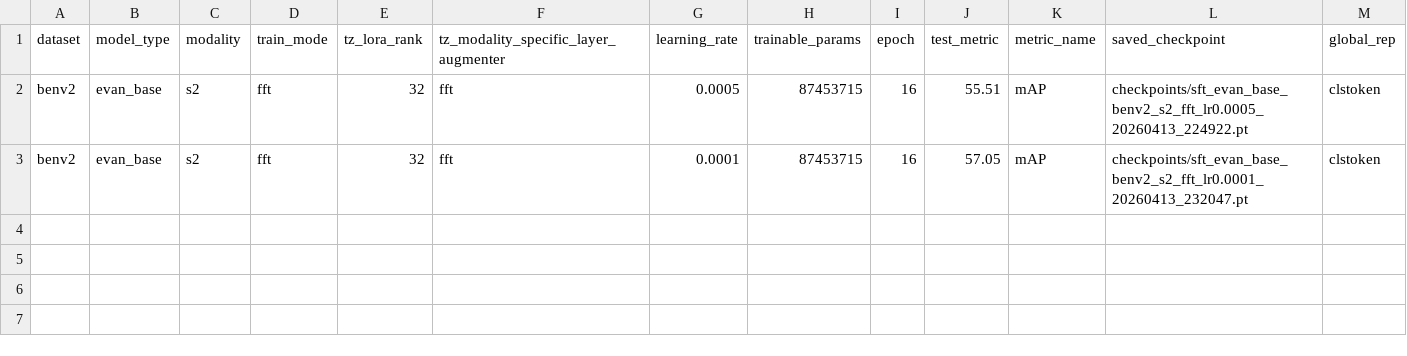
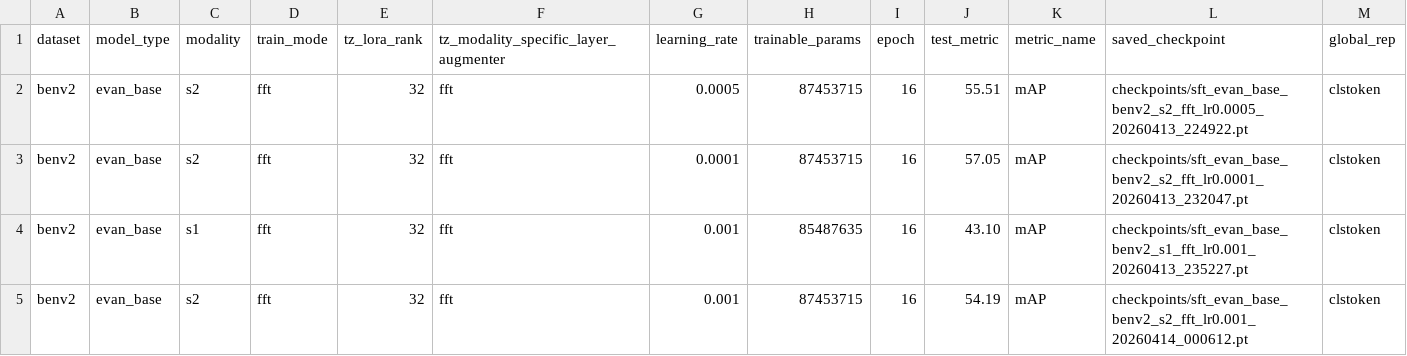
Before and after one commit to timgzhou/ever-changing-modality, a CSV file: res/stage0/benv2.csv, drawn as a sheet; the diff names each change by its address in the sheet, - before the commit and + after, or states it on an @@ line.

```diff
--- a/res/stage0/benv2.csv
+++ b/res/stage0/benv2.csv
+row 4: benv2 | evan_base | s1 | fft | 32 | fft | 0.001 | 85487635 | 16 | 43.10 | mAP | checkpoints/sft_evan_base_benv2_s1_fft_lr0.001_20260413_235227.pt | clstoken
+row 5: benv2 | evan_base | s2 | fft | 32 | fft | 0.001 | 87453715 | 16 | 54.19 | mAP | checkpoints/sft_evan_base_benv2_s2_fft_lr0.001_20260414_000612.pt | clstoken
```
Also changed, not shown: res/rsfm/rsfm_results.csv, res/stage0/dfc2020.csv, 12 other files.
